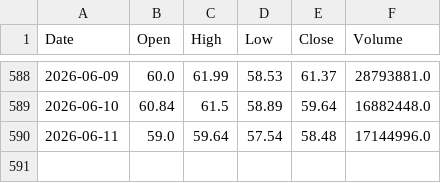
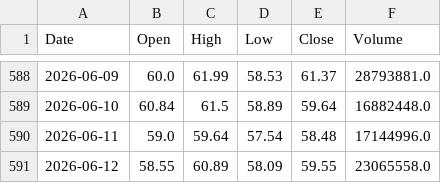
Before and after one commit to LYDIALI16/portfolio-engine, a CSV file: data/cn/002487.csv, drawn as a sheet; only a part is shown, gaps mark what is left out.

```diff
--- a/data/cn/002487.csv
+++ b/data/cn/002487.csv
@@ -590 +590,2 @@ Date,Open,High,Low,Close,Volume
 2026-06-11,59.0,59.64,57.54,58.48,17144996.0
+2026-06-12,58.55,60.89,58.09,59.55,23065558.0
```
Also changed, not shown: data/cn/300857.csv, data/cn/688008.csv, 20 other files.
